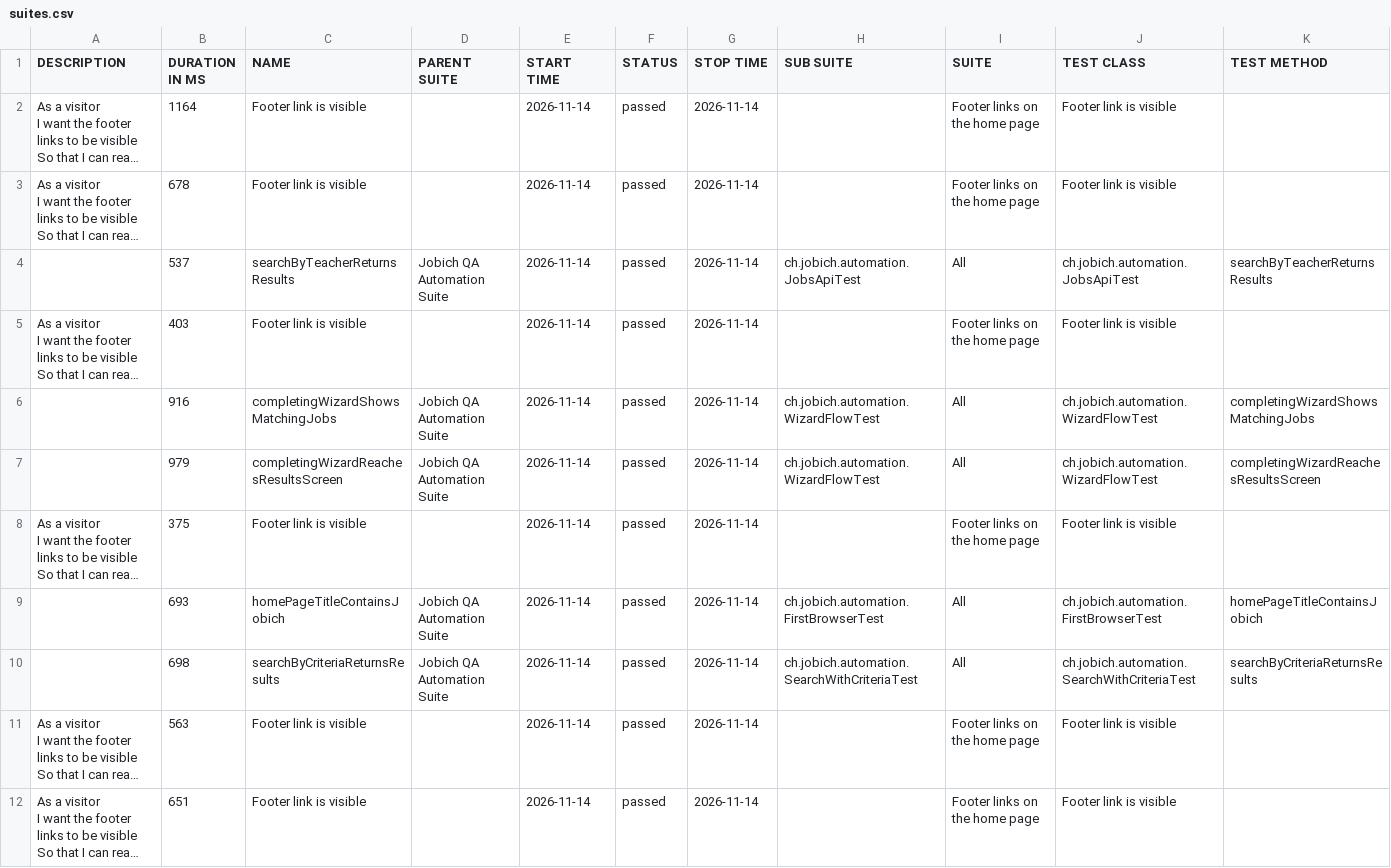
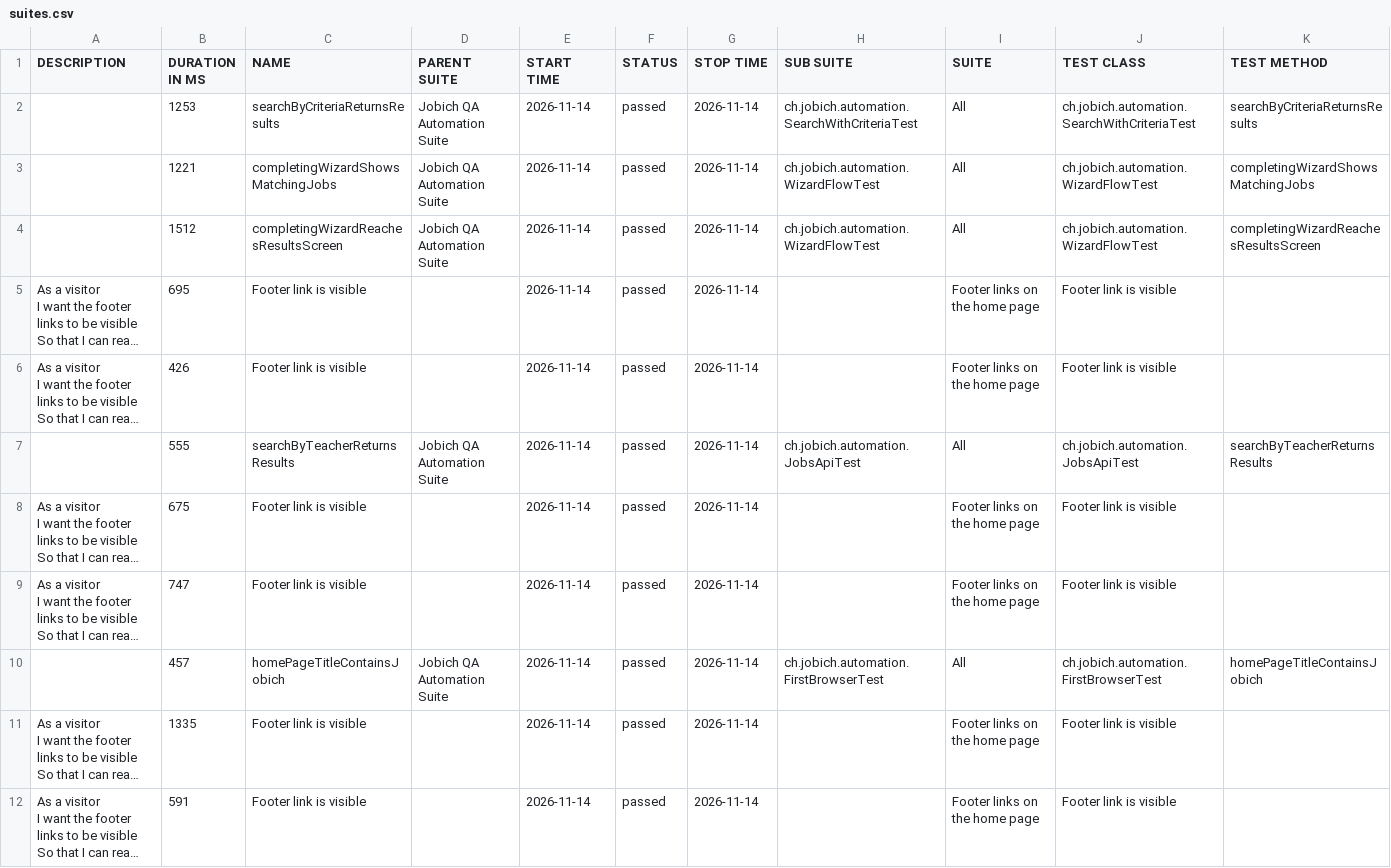
Before and after one commit to aazinchenko/jobich-automation, a CSV file: data/suites.csv, drawn as a sheet; long unchanged cells end in …; removed rows and columns are numbered as before the commit, all else as after; the diff names each change by its address in the sheet, - before the commit and + after, or states it on an @@ line.

```diff
--- a/data/suites.csv
+++ b/data/suites.csv
+row 2:  | 1253 | searchByCriteriaReturnsResults | Jobich QA Automation Suite | 2026-11-14 | passed | 2026-11-14 | ch.jobich.automation.SearchWithCriteriaTest | All | ch.jobich.automation.SearchWithCriteriaTest | searchByCriteriaReturnsResults
+row 3:  | 1221 | completingWizardShowsMatchingJobs | Jobich QA Automation Suite | 2026-11-14 | passed | 2026-11-14 | ch.jobich.automation.WizardFlowTest | All | ch.jobich.automation.WizardFlowTest | completingWizardShowsMatchingJobs
+row 4:  | 1512 | completingWizardReachesResultsScreen | Jobich QA Automation Suite | 2026-11-14 | passed | 2026-11-14 | ch.jobich.automation.WizardFlowTest | All | ch.jobich.automation.WizardFlowTest | completingWizardReachesResultsScreen
-B5 (DURATION IN MS): 1164
+B5 (DURATION IN MS): 695
-B6 (DURATION IN MS): 678
+B6 (DURATION IN MS): 426
-B7 (DURATION IN MS): 537
+B7 (DURATION IN MS): 555
-B8 (DURATION IN MS): 403
+B8 (DURATION IN MS): 675
-row 6:  | 916 | completingWizardShowsMatchingJobs | Jobich QA Automation Suite | 2026-11-14 | passed | 2026-11-14 | ch.jobich.automation.WizardFlowTest | All | ch.jobich.automation.WizardFlowTest | completingWizardShowsMatchingJobs
-row 7:  | 979 | completingWizardReachesResultsScreen | Jobich QA Automation Suite | 2026-11-14 | passed | 2026-11-14 | ch.jobich.automation.WizardFlowTest | All | ch.jobich.automation.WizardFlowTest | completingWizardReachesResultsScreen
-B9 (DURATION IN MS): 375
+B9 (DURATION IN MS): 747
-B10 (DURATION IN MS): 693
+B10 (DURATION IN MS): 457
-row 10:  | 698 | searchByCriteriaReturnsResults | Jobich QA Automation Suite | 2026-11-14 | passed | 2026-11-14 | ch.jobich.automation.SearchWithCriteriaTest | All | ch.jobich.automation.SearchWithCriteriaTest | searchByCriteriaReturnsResults
-B11 (DURATION IN MS): 563
+B11 (DURATION IN MS): 1335
-B12 (DURATION IN MS): 651
+B12 (DURATION IN MS): 591
```
Also changed, not shown: 43 other files.
